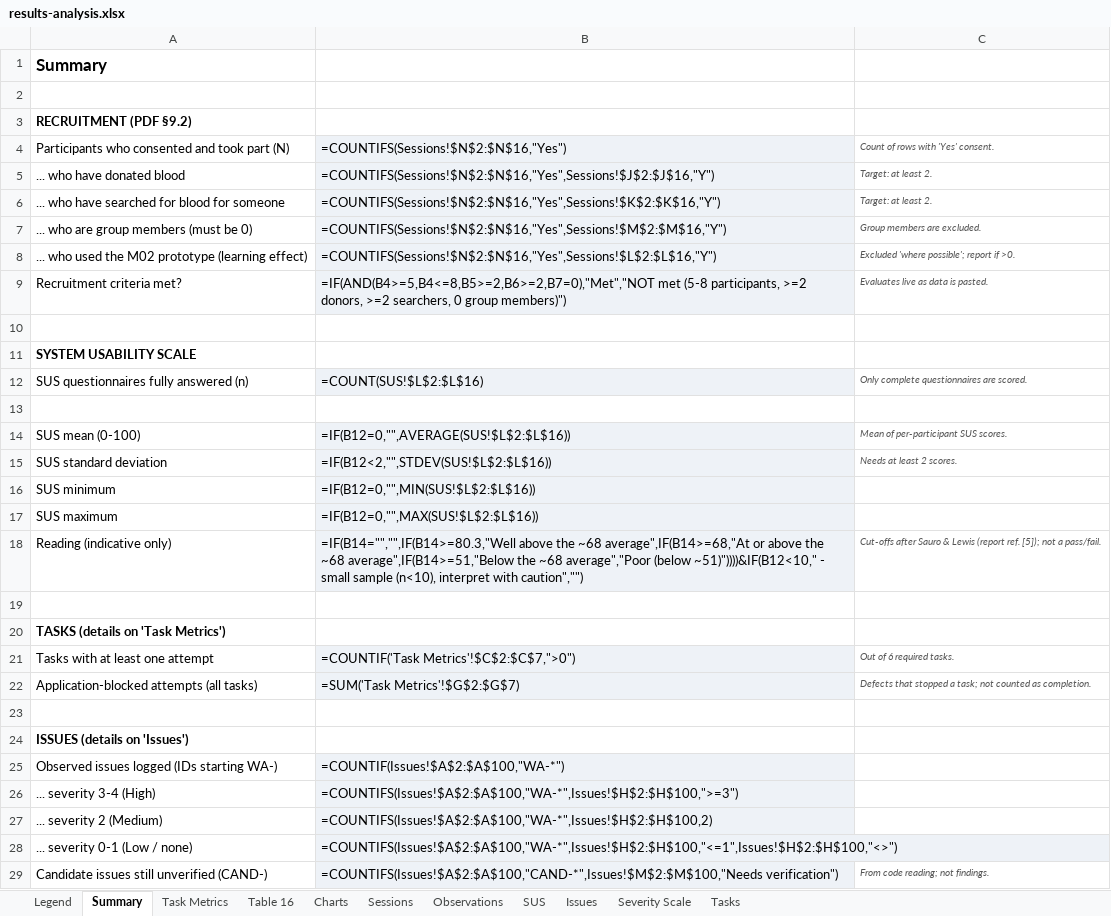
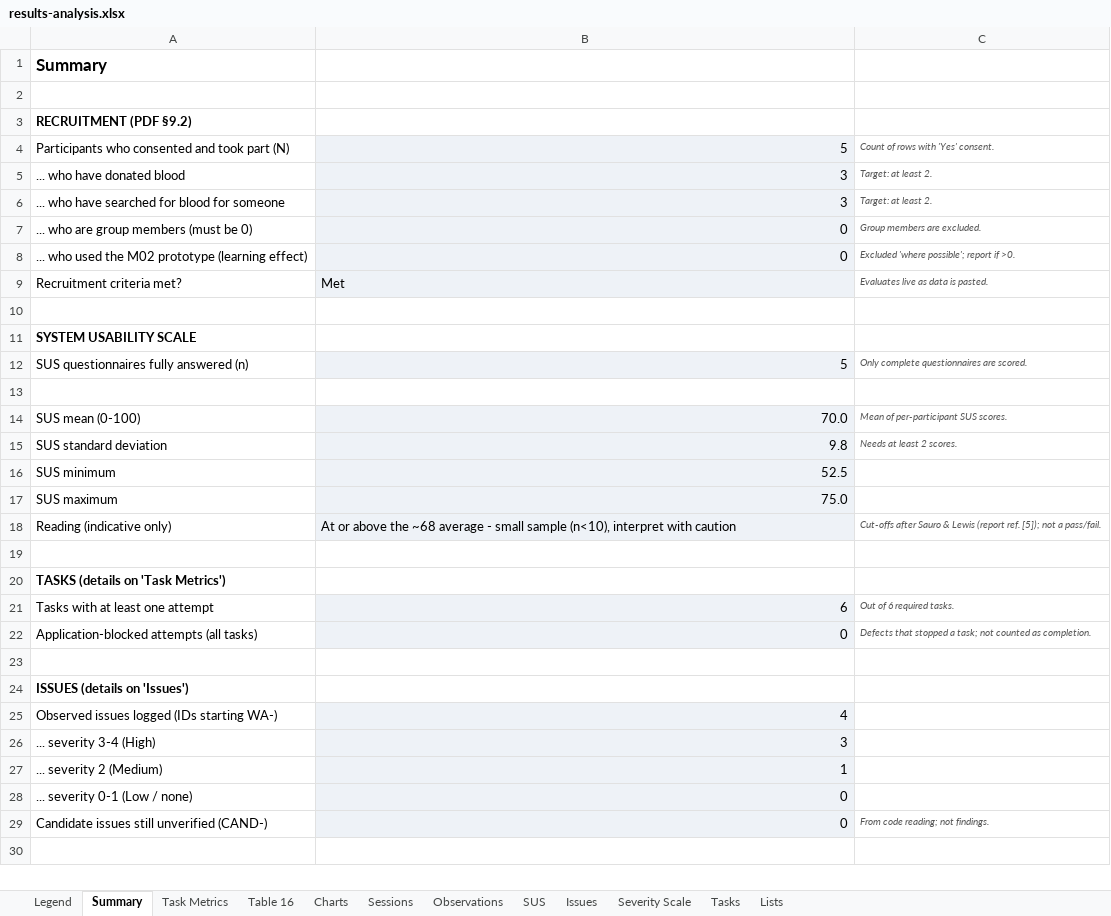
Before and after one commit to shalika-neranjana/DonorLink, an Excel workbook: testing/usability/results-analysis.xlsx, sheet Summary, drawn as a sheet; values as stored, in another font and other column widths than the file's, no borders; formulas without a stored value are shown as written; the diff names each change by its address in the sheet, - before the commit and + after, or states it on an @@ line.

```diff
--- a/testing/usability/results-analysis.xlsx (sheet Summary)
+++ b/testing/usability/results-analysis.xlsx (sheet Summary)
@@ sheet tab unhidden: Lists @@
-B4: =COUNTIFS(Sessions!$N$2:$N$16,"Yes")
+B4: 5
-B5: =COUNTIFS(Sessions!$N$2:$N$16,"Yes",Sessions!$J$2:$J$16,"Y")
+B5: 3
-B6: =COUNTIFS(Sessions!$N$2:$N$16,"Yes",Sessions!$K$2:$K$16,"Y")
+B6: 3
-B7: =COUNTIFS(Sessions!$N$2:$N$16,"Yes",Sessions!$M$2:$M$16,"Y")
+B7: 0
-B8: =COUNTIFS(Sessions!$N$2:$N$16,"Yes",Sessions!$L$2:$L$16,"Y")
+B8: 0
-B9: =IF(AND(B4>=5,B4<=8,B5>=2,B6>=2,B7=0),"Met","NOT met (5-8 participants, >=2 donors, >=2 searchers, 0 group members)")
+B9: Met
-B12: =COUNT(SUS!$L$2:$L$16)
+B12: 5
-B14: =IF(B12=0,"",AVERAGE(SUS!$L$2:$L$16))
+B14: 70.0
-B15: =IF(B12<2,"",STDEV(SUS!$L$2:$L$16))
+B15: 9.8
-B16: =IF(B12=0,"",MIN(SUS!$L$2:$L$16))
+B16: 52.5
-B17: =IF(B12=0,"",MAX(SUS!$L$2:$L$16))
+B17: 75.0
-B18: =IF(B14="","",IF(B14>=80.3,"Well above the ~68 average",IF(B14>=68,"At or above the ~68 average",IF(B14>=51,"Below the ~68 average","Poor (below ~51)"))))&IF(B12<10," - small sample (n<10), interpret with caution","")
+B18: At or above the ~68 average - small sample (n<10), interpret with caution
-B21: =COUNTIF('Task Metrics'!$C$2:$C$7,">0")
+B21: 6
-B22: =SUM('Task Metrics'!$G$2:$G$7)
+B22: 0
-B25: =COUNTIF(Issues!$A$2:$A$100,"WA-*")
+B25: 4
-B26: =COUNTIFS(Issues!$A$2:$A$100,"WA-*",Issues!$H$2:$H$100,">=3")
+B26: 3
-B27: =COUNTIFS(Issues!$A$2:$A$100,"WA-*",Issues!$H$2:$H$100,2)
+B27: 1
-B28: =COUNTIFS(Issues!$A$2:$A$100,"WA-*",Issues!$H$2:$H$100,"<=1",Issues!$H$2:$H$100,"<>")
+B28: 0
-B29: =COUNTIFS(Issues!$A$2:$A$100,"CAND-*",Issues!$M$2:$M$100,"Needs verification")
+B29: 0
```
Also changed, not shown: sheet Observations, sheet Issues, sheet Sessions, sheet Task Metrics, sheet SUS, sheet Table 16, 2 more sheets, charts or pictures, testing/usability/issue-log.xlsx, testing/usability/observation-sheet.xlsx, 14 other files.
